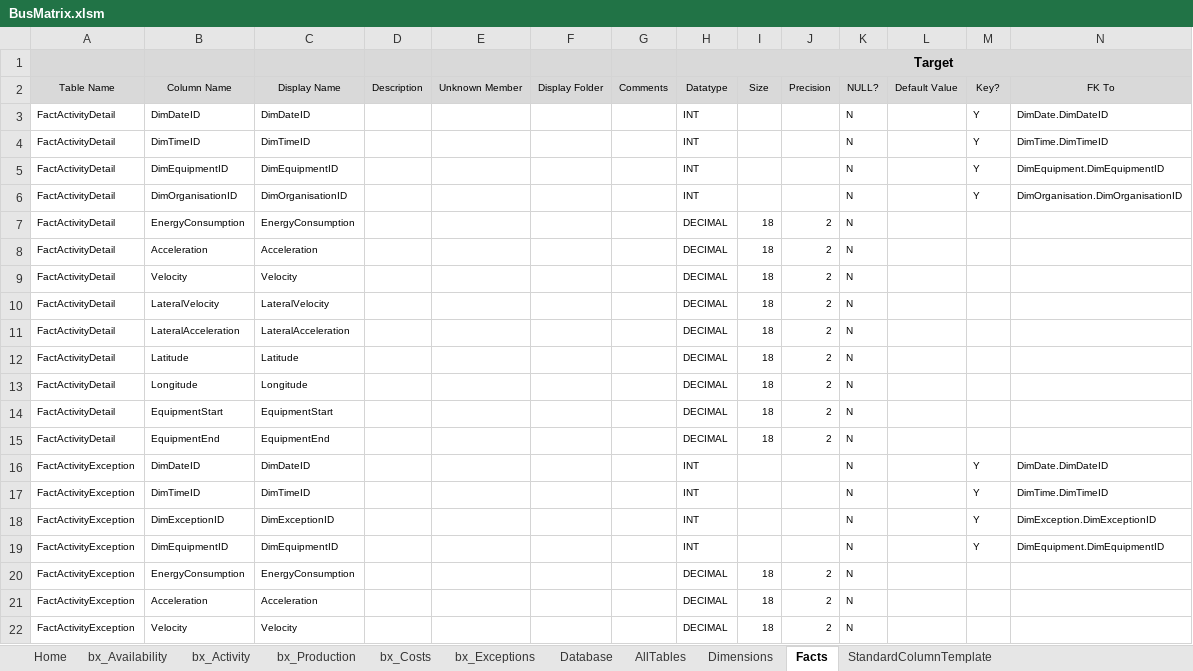
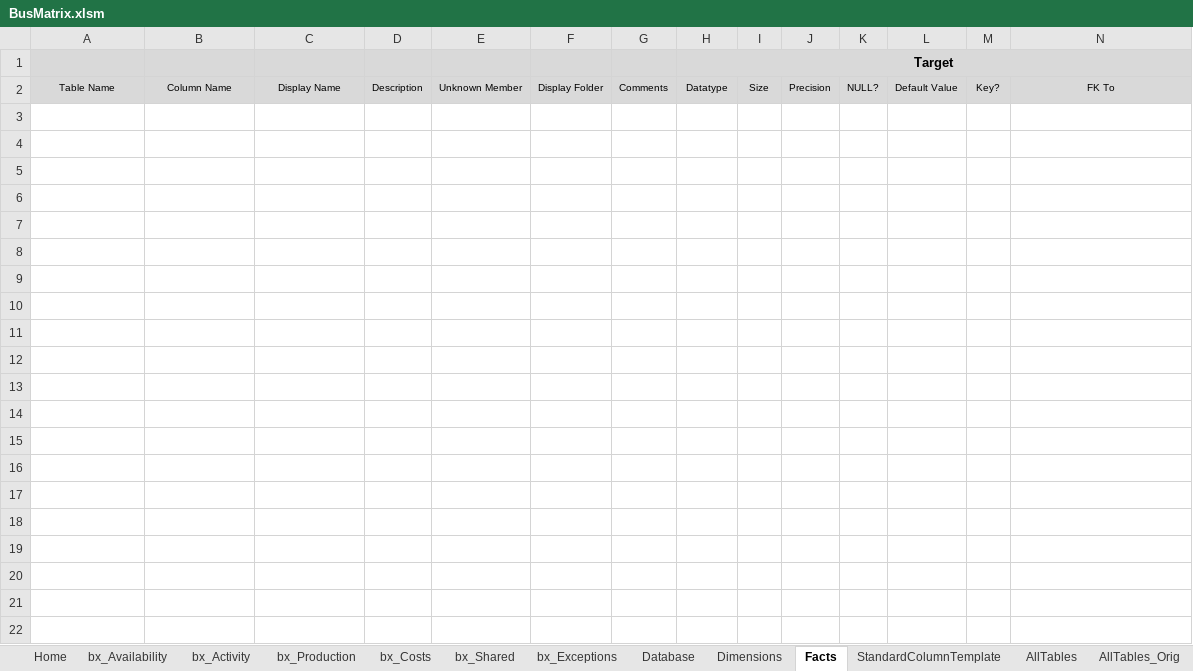
Before and after one commit to AphelionSoftware/DataLoadFrameworks, an Excel workbook: BusMatrixToDBSchema/BusMatrix.xlsm, sheet Facts, drawn as a sheet; only a part is shown; values as stored, in another font and other column widths than the file's, no borders; rows hold the shown columns only; the diff covers the shown part only; the diff names each change by its address in the sheet, - before the commit and + after, or states it on an @@ line.

Commit message:
BuildAllTables working properly with new BusMatrixName column added
Build Fact Table Details still broken

```diff
--- a/BusMatrixToDBSchema/BusMatrix.xlsm (sheet Facts)
+++ b/BusMatrixToDBSchema/BusMatrix.xlsm (sheet Facts)
+sheet tab: bx_Shared
+sheet tab: AllTables_Orig
@@ sheet tab order changed: Home | bx_Availability | bx_Activity | bx_Production | bx_Costs | bx_Shared | bx_Exceptions | Database | Dimensions | Facts | StandardColumnTemplate | AllTables | AllTables_Orig @@
-row 3: FactActivityDetail | DimDateID | DimDateID |  |  |  |  | INT |  |  | N |  | Y | DimDate.DimDateID
-row 4: FactActivityDetail | DimTimeID | DimTimeID |  |  |  |  | INT |  |  | N |  | Y | DimTime.DimTimeID
-row 5: FactActivityDetail | DimEquipmentID | DimEquipmentID |  |  |  |  | INT |  |  | N |  | Y | DimEquipment.DimEquipmentID
-row 6: FactActivityDetail | DimOrganisationID | DimOrganisationID |  |  |  |  | INT |  |  | N |  | Y | DimOrganisation.DimOrganisationID
-row 7: FactActivityDetail | EnergyConsumption | EnergyConsumption |  |  |  |  | DECIMAL | 18 | 2 | N
-row 8: FactActivityDetail | Acceleration | Acceleration |  |  |  |  | DECIMAL | 18 | 2 | N
-row 9: FactActivityDetail | Velocity | Velocity |  |  |  |  | DECIMAL | 18 | 2 | N
-row 10: FactActivityDetail | LateralVelocity | LateralVelocity |  |  |  |  | DECIMAL | 18 | 2 | N
-row 11: FactActivityDetail | LateralAcceleration | LateralAcceleration |  |  |  |  | DECIMAL | 18 | 2 | N
-row 12: FactActivityDetail | Latitude | Latitude |  |  |  |  | DECIMAL | 18 | 2 | N
-row 13: FactActivityDetail | Longitude | Longitude |  |  |  |  | DECIMAL | 18 | 2 | N
-row 14: FactActivityDetail | EquipmentStart | EquipmentStart |  |  |  |  | DECIMAL | 18 | 2 | N
-row 15: FactActivityDetail | EquipmentEnd | EquipmentEnd |  |  |  |  | DECIMAL | 18 | 2 | N
-row 16: FactActivityException | DimDateID | DimDateID |  |  |  |  | INT |  |  | N |  | Y | DimDate.DimDateID
-row 17: FactActivityException | DimTimeID | DimTimeID |  |  |  |  | INT |  |  | N |  | Y | DimTime.DimTimeID
-row 18: FactActivityException | DimExceptionID | DimExceptionID |  |  |  |  | INT |  |  | N |  | Y | DimException.DimExceptionID
-row 19: FactActivityException | DimEquipmentID | DimEquipmentID |  |  |  |  | INT |  |  | N |  | Y | DimEquipment.DimEquipmentID
-row 20: FactActivityException | EnergyConsumption | EnergyConsumption |  |  |  |  | DECIMAL | 18 | 2 | N
-row 21: FactActivityException | Acceleration | Acceleration |  |  |  |  | DECIMAL | 18 | 2 | N
-row 22: FactActivityException | Velocity | Velocity |  |  |  |  | DECIMAL | 18 | 2 | N
```
Also changed, not shown: 238 removed rows elsewhere in this sheet, sheet Dimensions, sheet AllTables, sheet bx_Costs, sheet Database, hidden cells, charts or pictures.
